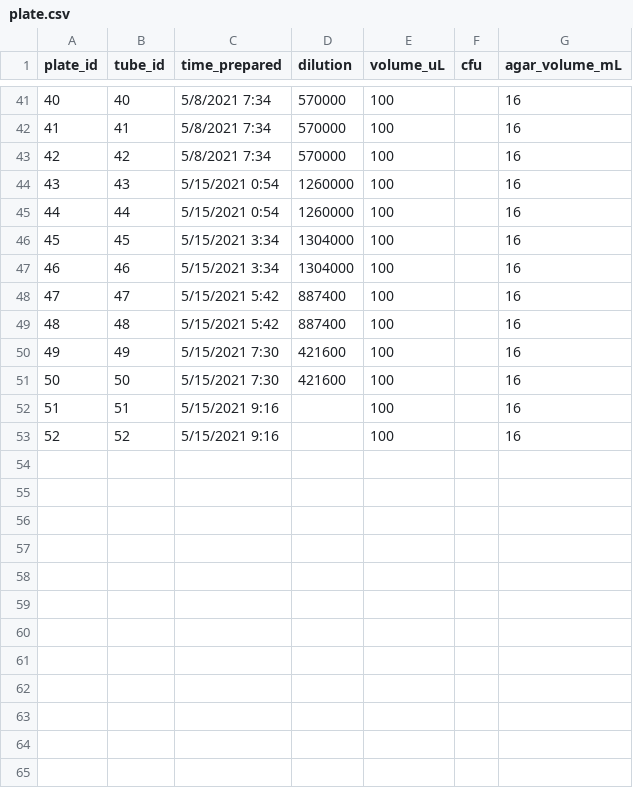
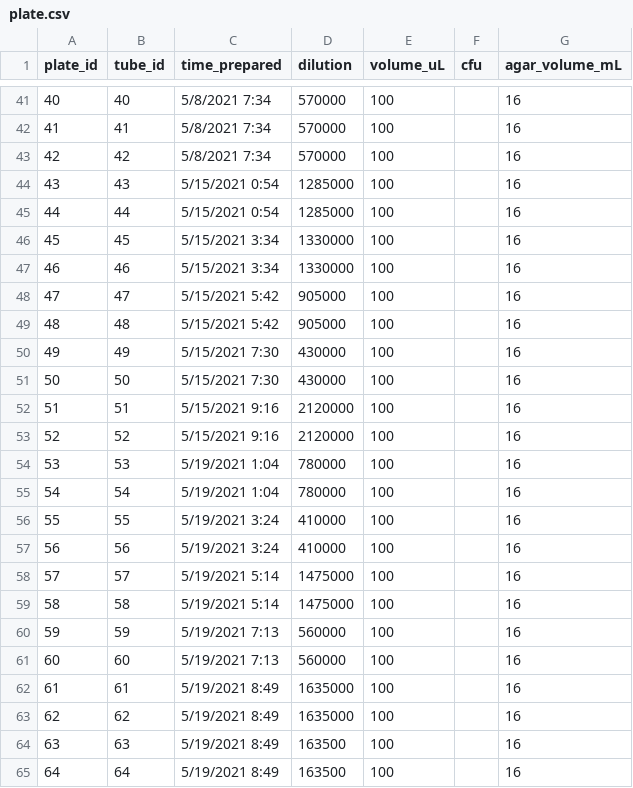
Before and after one commit to tolgacaglar/colony-image-analysis, a CSV file: data/plate.csv, drawn as a sheet; only a part is shown, gaps mark what is left out.

```diff
--- a/data/plate.csv
+++ b/data/plate.csv
@@ -43,11 +43,23 @@ plate_id,tube_id,time_prepared,dilution,volume_uL,cfu,agar_volume_mL
 42,42,5/8/2021 7:34,570000,100,,16
-43,43,5/15/2021 0:54,1260000,100,,16
-44,44,5/15/2021 0:54,1260000,100,,16
-45,45,5/15/2021 3:34,1304000,100,,16
-46,46,5/15/2021 3:34,1304000,100,,16
-47,47,5/15/2021 5:42,887400,100,,16
-48,48,5/15/2021 5:42,887400,100,,16
-49,49,5/15/2021 7:30,421600,100,,16
-50,50,5/15/2021 7:30,421600,100,,16
-51,51,5/15/2021 9:16,,100,,16
-52,52,5/15/2021 9:16,,100,,16
+43,43,5/15/2021 0:54,1285000,100,,16
+44,44,5/15/2021 0:54,1285000,100,,16
+45,45,5/15/2021 3:34,1330000,100,,16
+46,46,5/15/2021 3:34,1330000,100,,16
+47,47,5/15/2021 5:42,905000,100,,16
+48,48,5/15/2021 5:42,905000,100,,16
+49,49,5/15/2021 7:30,430000,100,,16
+50,50,5/15/2021 7:30,430000,100,,16
+51,51,5/15/2021 9:16,2120000,100,,16
+52,52,5/15/2021 9:16,2120000,100,,16
+53,53,5/19/2021 1:04,780000,100,,16
+54,54,5/19/2021 1:04,780000,100,,16
+55,55,5/19/2021 3:24,410000,100,,16
+56,56,5/19/2021 3:24,410000,100,,16
+57,57,5/19/2021 5:14,1475000,100,,16
+58,58,5/19/2021 5:14,1475000,100,,16
+59,59,5/19/2021 7:13,560000,100,,16
+60,60,5/19/2021 7:13,560000,100,,16
+61,61,5/19/2021 8:49,1635000,100,,16
+62,62,5/19/2021 8:49,1635000,100,,16
+63,63,5/19/2021 8:49,163500,100,,16
+64,64,5/19/2021 8:49,163500,100,,16
```
Also changed, not shown: data/base_media.csv, data/experiment.csv, 2 other files.
